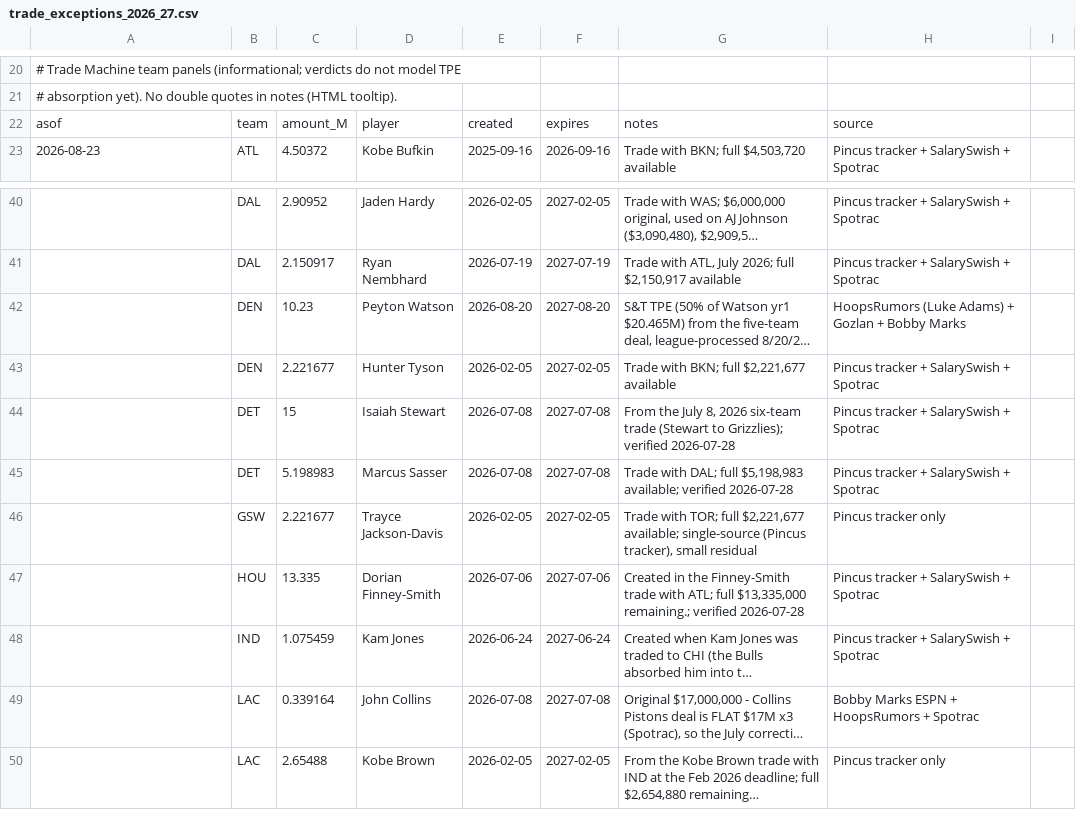
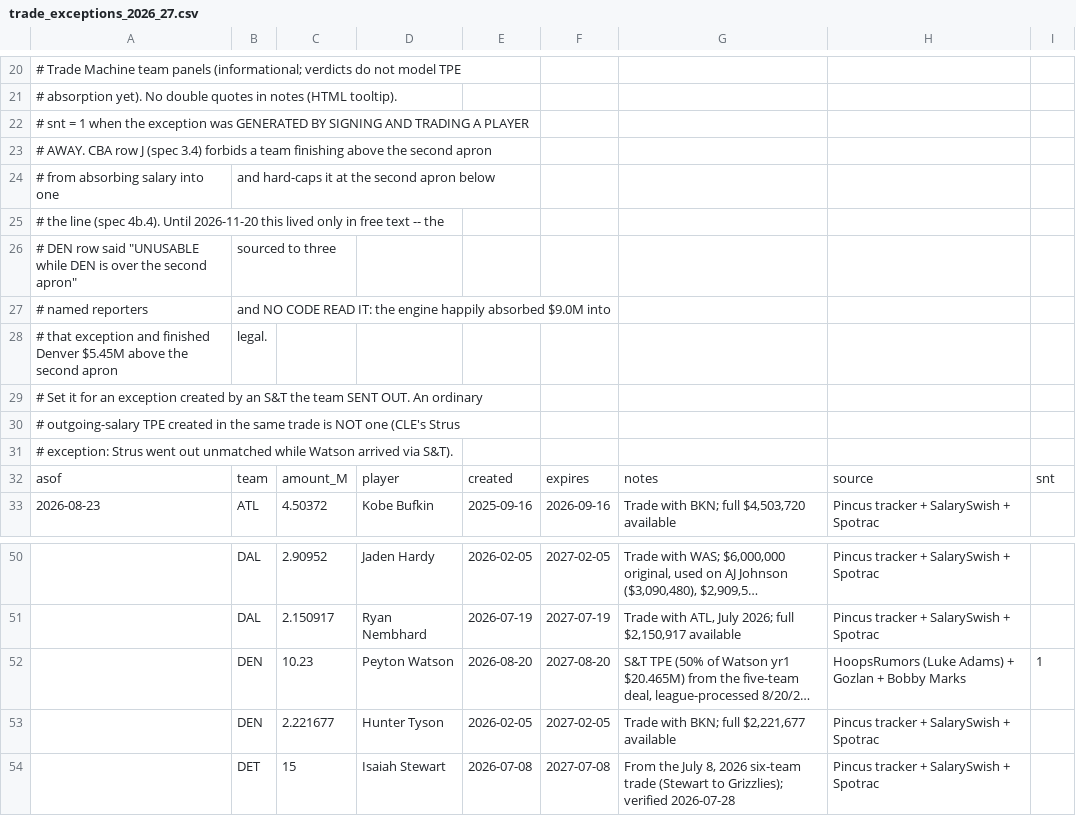
Before and after one commit to Barrett879/nba-value-app, a CSV file: data/trade_exceptions_2026_27.csv, drawn as a sheet; only a part is shown, gaps mark what is left out; the shorter side is filled out with more unchanged rows; long unchanged cells end in …; addresses are those after the commit; the diff names each change by its address in the sheet, - before the commit and + after, or states it on an @@ line.

```diff
--- a/data/trade_exceptions_2026_27.csv
+++ b/data/trade_exceptions_2026_27.csv
+row 22: # snt = 1 when the exception was GENERATED BY SIGNING AND TRADING A PLAYER
+row 23: # AWAY. CBA row J (spec 3.4) forbids a team finishing above the second apron
+row 24: # from absorbing salary into one | and hard-caps it at the second apron below
+row 25: # the line (spec 4b.4). Until 2026-11-20 this lived only in free text -- the
+row 26: # DEN row said "UNUSABLE while DEN is over the second apron" | sourced to three
+row 27: # named reporters | and NO CODE READ IT: the engine happily absorbed $9.0M into
+row 28: # that exception and finished Denver $5.45M above the second apron | legal.
+row 29: # Set it for an exception created by an S&T the team SENT OUT. An ordinary
+row 30: # outgoing-salary TPE created in the same trade is NOT one (CLE's Strus
+row 31: # exception: Strus went out unmatched while Watson arrived via S&T).
-I32: (empty)
+I32: snt
-I52: (empty)
+I52: 1
```
Also changed, not shown: 7 other files.
